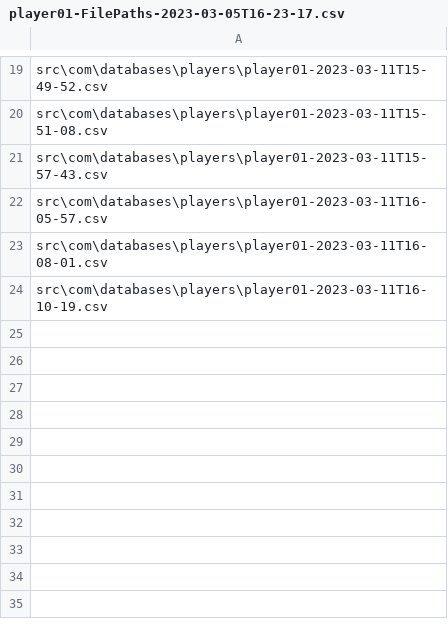
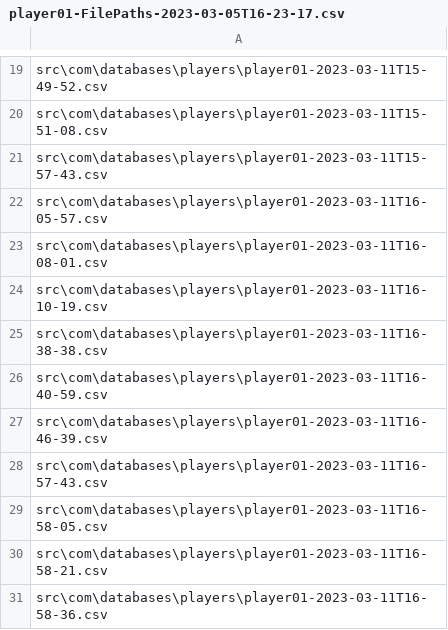
Before and after one commit to ceyh61/Quixx, a CSV file: bin/com/databases/paths/player01-FilePaths-2023-03-05T16-23-17.csv, drawn as a sheet; only a part is shown, gaps mark what is left out; the diff names each change by its address in the sheet, - before the commit and + after, or states it on an @@ line.

Commit message:
bug with first blank data line solved and tested.

```diff
--- a/bin/com/databases/paths/player01-FilePaths-2023-03-05T16-23-17.csv
+++ b/bin/com/databases/paths/player01-FilePaths-2023-03-05T16-23-17.csv
+row 25: src\com\databases\players\player01-2023-03-11T16-38-38.csv
+row 26: src\com\databases\players\player01-2023-03-11T16-40-59.csv
+row 27: src\com\databases\players\player01-2023-03-11T16-46-39.csv
+row 28: src\com\databases\players\player01-2023-03-11T16-57-43.csv
+row 29: src\com\databases\players\player01-2023-03-11T16-58-05.csv
+row 30: src\com\databases\players\player01-2023-03-11T16-58-21.csv
+row 31: src\com\databases\players\player01-2023-03-11T16-58-36.csv
```
Also changed, not shown: src/com/databases/paths/player01-FilePaths-2023-03-05T16-23-17.csv, 8 other files.
